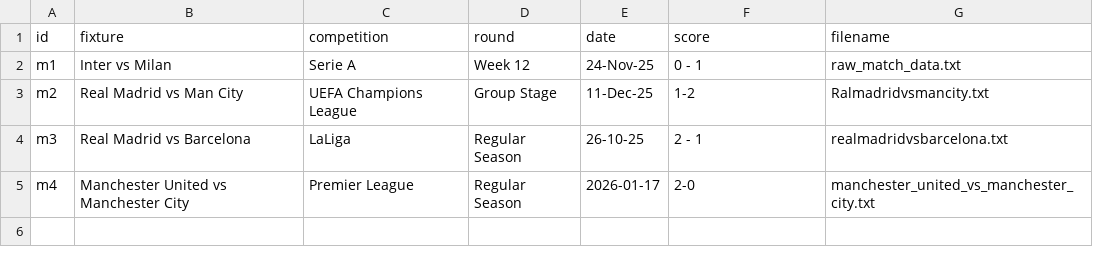
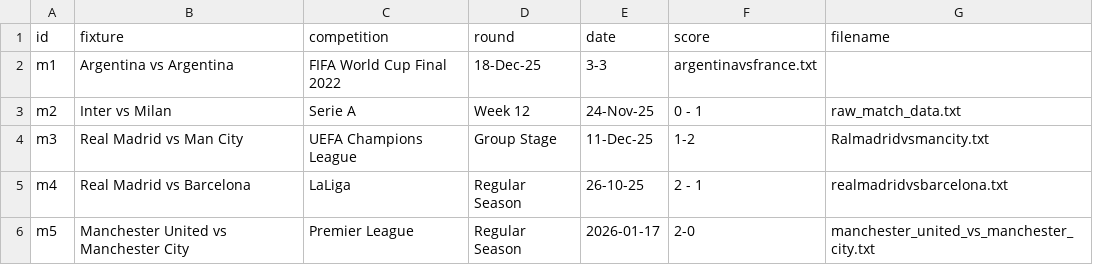
Before and after one commit to Badrergb/Gameday_Tactics, a CSV file: database.csv, drawn as a sheet.

Commit message:
Update database.csv

```diff
--- a/database.csv
+++ b/database.csv
@@ -1,5 +1,6 @@
 id,fixture,competition,round,date,score,filename
-m1,Inter vs Milan,Serie A,Week 12,24-Nov-25,0 - 1,raw_match_data.txt
-m2,Real Madrid vs Man City,UEFA Champions League,Group Stage,11-Dec-25,1-2,Ralmadridvsmancity.txt
-m3,Real Madrid vs Barcelona,LaLiga,Regular Season,26-10-25,2 - 1,realmadridvsbarcelona.txt
-m4,Manchester United vs Manchester City,Premier League,Regular Season,2026-01-17,2-0,manchester_united_vs_manchester_city.txt
+m1,Argentina vs Argentina,FIFA World Cup Final 2022,18-Dec-25,3-3,argentinavsfrance.txt
+m2,Inter vs Milan,Serie A,Week 12,24-Nov-25,0 - 1,raw_match_data.txt
+m3,Real Madrid vs Man City,UEFA Champions League,Group Stage,11-Dec-25,1-2,Ralmadridvsmancity.txt
+m4,Real Madrid vs Barcelona,LaLiga,Regular Season,26-10-25,2 - 1,realmadridvsbarcelona.txt
+m5,Manchester United vs Manchester City,Premier League,Regular Season,2026-01-17,2-0,manchester_united_vs_manchester_city.txt
```
